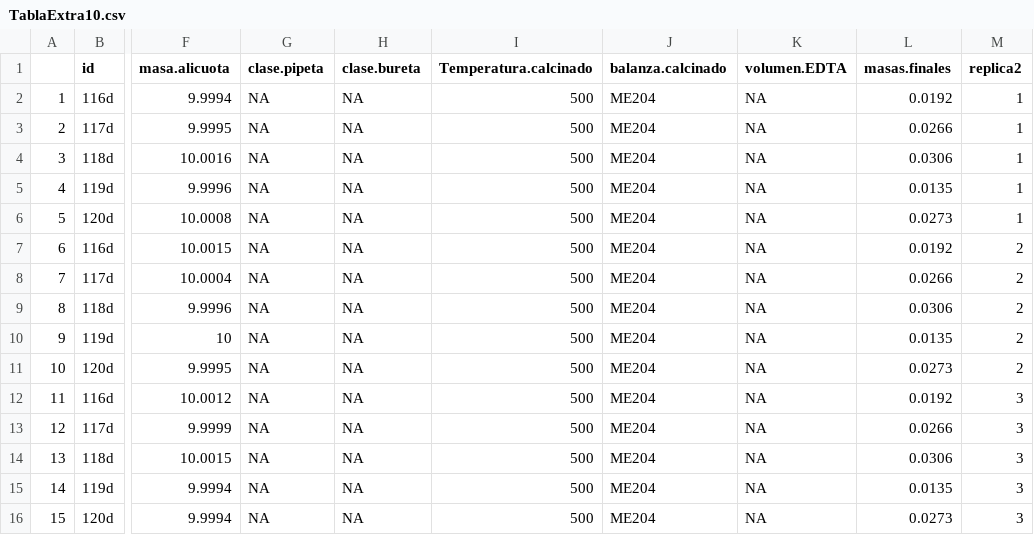
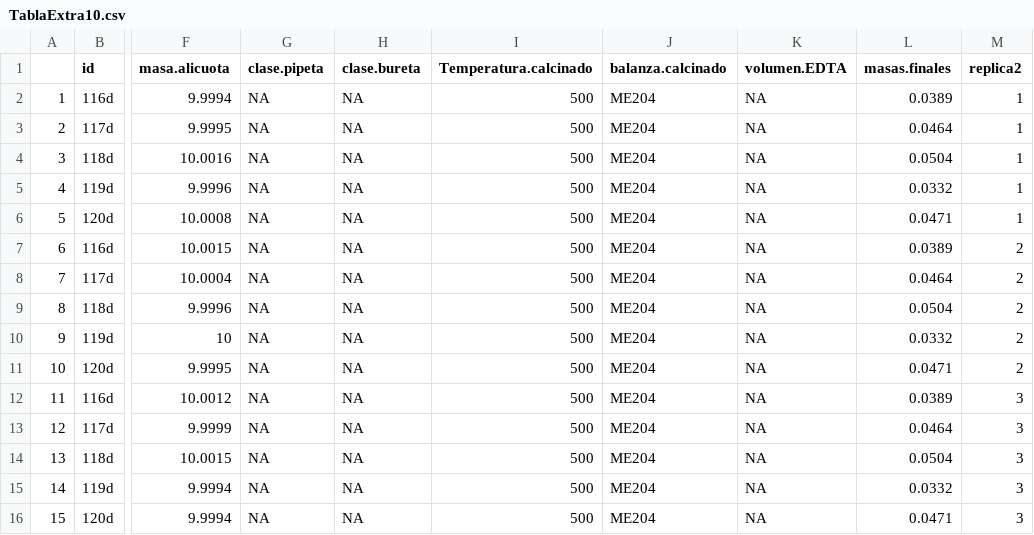
Before and after one commit to afbeltranr/TablasExtraExamen, a CSV file: TablaExtra10.csv, drawn as a sheet; only a part is shown, gaps mark what is left out; the diff names each change by its address in the sheet, - before the commit and + after, or states it on an @@ line.

```diff
--- a/TablaExtra10.csv
+++ b/TablaExtra10.csv
-L2 (masas.finales): 0.0192
+L2 (masas.finales): 0.0389
-L3 (masas.finales): 0.0266
+L3 (masas.finales): 0.0464
-L4 (masas.finales): 0.0306
+L4 (masas.finales): 0.0504
-L5 (masas.finales): 0.0135
+L5 (masas.finales): 0.0332
-L6 (masas.finales): 0.0273
+L6 (masas.finales): 0.0471
-L7 (masas.finales): 0.0192
+L7 (masas.finales): 0.0389
-L8 (masas.finales): 0.0266
+L8 (masas.finales): 0.0464
-L9 (masas.finales): 0.0306
+L9 (masas.finales): 0.0504
-L10 (masas.finales): 0.0135
+L10 (masas.finales): 0.0332
-L11 (masas.finales): 0.0273
+L11 (masas.finales): 0.0471
-L12 (masas.finales): 0.0192
+L12 (masas.finales): 0.0389
-L13 (masas.finales): 0.0266
+L13 (masas.finales): 0.0464
-L14 (masas.finales): 0.0306
+L14 (masas.finales): 0.0504
-L15 (masas.finales): 0.0135
+L15 (masas.finales): 0.0332
-L16 (masas.finales): 0.0273
+L16 (masas.finales): 0.0471
```
Also changed, not shown: TablaExtra1.csv, TablaExtra2.csv, 7 other files.
